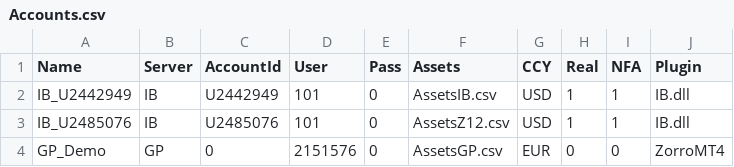
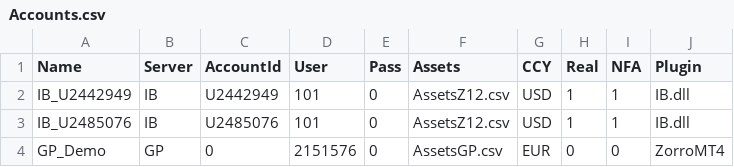
Before and after one commit to agavrailov/z9-algo, a CSV file: History/Accounts.csv, drawn as a sheet.

Commit message:
accounts.csv

```diff
--- a/History/Accounts.csv
+++ b/History/Accounts.csv
@@ -1,3 +1,3 @@
 Name,Server,AccountId,User,Pass,Assets,CCY,Real,NFA,Plugin
-IB_U2442949,IB,U2442949,101,0,AssetsIB.csv,USD,1,1,IB.dll
+IB_U2442949,IB,U2442949,101,0,AssetsZ12.csv,USD,1,1,IB.dll
 IB_U2485076,IB,U2485076,101,0,AssetsZ12.csv,USD,1,1,IB.dll
```
Also changed, not shown: Log/Assets.csv, 2 other files.
